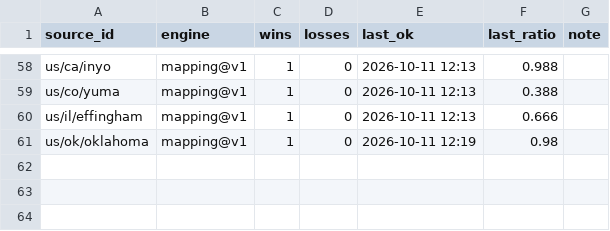
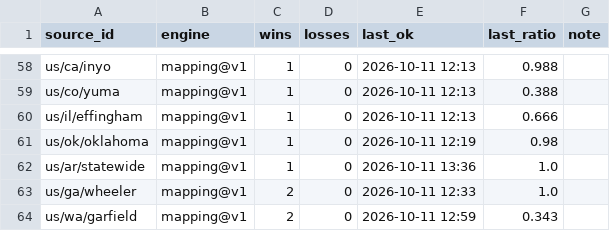
Before and after one commit to ip9988001/World-Map-Data, a CSV file: data/引擎路由表.csv, drawn as a sheet; only a part is shown, gaps mark what is left out; the diff names each change by its address in the sheet, - before the commit and + after, or states it on an @@ line.

Commit message:
state: 采集状态回写（run 38116523160）

```diff
--- a/data/引擎路由表.csv
+++ b/data/引擎路由表.csv
+row 62: us/ar/statewide | mapping@v1 | 1 | 0 | 2026-10-11 13:36 | 1.0
+row 63: us/ga/wheeler | mapping@v1 | 2 | 0 | 2026-10-11 12:33 | 1.0
+row 64: us/wa/garfield | mapping@v1 | 2 | 0 | 2026-10-11 12:59 | 0.343
```
Also changed, not shown: 2 other files.
